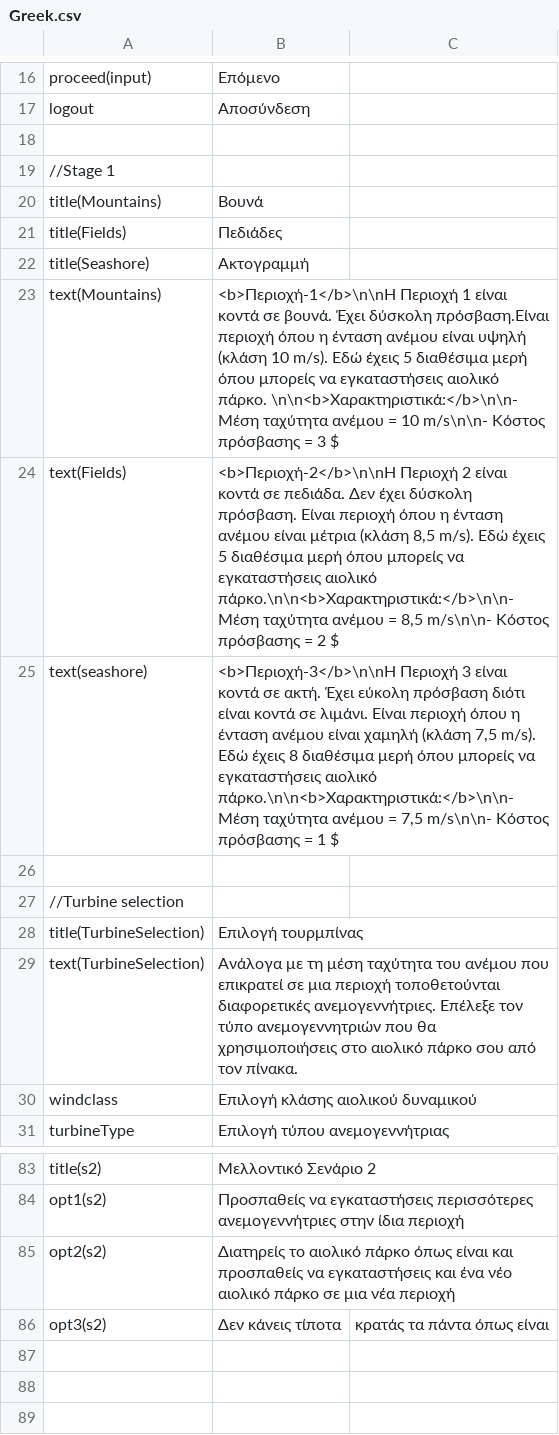
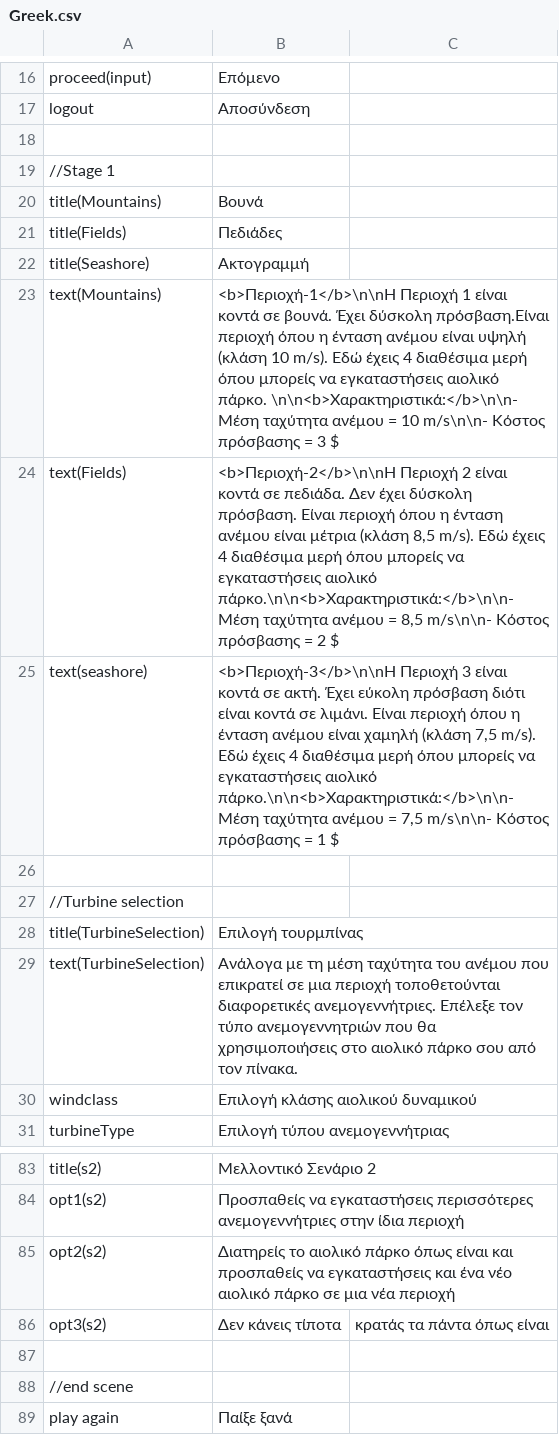
Before and after one commit to PanMig/Wind-Energy-Lab, a CSV file: Assets/LocalizeService/Resources/Localization/Greek.csv, drawn as a sheet; only a part is shown, gaps mark what is left out.

```diff
--- a/Assets/LocalizeService/Resources/Localization/Greek.csv
+++ b/Assets/LocalizeService/Resources/Localization/Greek.csv
@@ -22,5 +22,5 @@ title(Fields),Πεδιάδες
 title(Seashore),Ακτογραμμή
-text(Mountains),"<b>Περιοχή-1</b>\n\nΗ Περιοχή 1 είναι κοντά σε βουνά. Έχει δύσκολη πρόσβαση.Είναι περιοχή όπου η ένταση ανέμου είναι υψηλή (κλάση 10 m/s). Εδώ έχεις 5 διαθέσιμα μερή όπου μπορείς να εγκαταστήσεις αιολικό πάρκο. \n\n<b>Χαρακτηριστικά:</b>\n\n- Μέση ταχύτητα ανέμου = 10 m/s\n\n- Κόστος πρόσβασης = 3 $"
-text(Fields),"<b>Περιοχή-2</b>\n\nΗ Περιοχή 2 είναι κοντά σε πεδιάδα. Δεν έχει δύσκολη πρόσβαση. Είναι περιοχή όπου η ένταση ανέμου είναι μέτρια (κλάση 8,5 m/s). Εδώ έχεις 5 διαθέσιμα μερή όπου μπορείς να εγκαταστήσεις αιολικό πάρκο.\n\n<b>Χαρακτηριστικά:</b>\n\n- Μέση ταχύτητα ανέμου = 8,5 m/s\n\n- Κόστος πρόσβασης = 2 $"
-text(seashore),"<b>Περιοχή-3</b>\n\nΗ Περιοχή 3 είναι κοντά σε ακτή. Έχει εύκολη πρόσβαση διότι είναι κοντά σε λιμάνι. Είναι περιοχή όπου η ένταση ανέμου είναι χαμηλή (κλάση 7,5 m/s). Εδώ έχεις 8 διαθέσιμα μερή όπου μπορείς να εγκαταστήσεις αιολικό πάρκο.\n\n<b>Χαρακτηριστικά:</b>\n\n- Μέση ταχύτητα ανέμου = 7,5 m/s\n\n- Κόστος πρόσβασης = 1 $"
+text(Mountains),"<b>Περιοχή-1</b>\n\nΗ Περιοχή 1 είναι κοντά σε βουνά. Έχει δύσκολη πρόσβαση.Είναι περιοχή όπου η ένταση ανέμου είναι υψηλή (κλάση 10 m/s). Εδώ έχεις 4 διαθέσιμα μερή όπου μπορείς να εγκαταστήσεις αιολικό πάρκο. \n\n<b>Χαρακτηριστικά:</b>\n\n- Μέση ταχύτητα ανέμου = 10 m/s\n\n- Κόστος πρόσβασης = 3 $"
+text(Fields),"<b>Περιοχή-2</b>\n\nΗ Περιοχή 2 είναι κοντά σε πεδιάδα. Δεν έχει δύσκολη πρόσβαση. Είναι περιοχή όπου η ένταση ανέμου είναι μέτρια (κλάση 8,5 m/s). Εδώ έχεις 4 διαθέσιμα μερή όπου μπορείς να εγκαταστήσεις αιολικό πάρκο.\n\n<b>Χαρακτηριστικά:</b>\n\n- Μέση ταχύτητα ανέμου = 8,5 m/s\n\n- Κόστος πρόσβασης = 2 $"
+text(seashore),"<b>Περιοχή-3</b>\n\nΗ Περιοχή 3 είναι κοντά σε ακτή. Έχει εύκολη πρόσβαση διότι είναι κοντά σε λιμάνι. Είναι περιοχή όπου η ένταση ανέμου είναι χαμηλή (κλάση 7,5 m/s). Εδώ έχεις 4 διαθέσιμα μερή όπου μπορείς να εγκαταστήσεις αιολικό πάρκο.\n\n<b>Χαρακτηριστικά:</b>\n\n- Μέση ταχύτητα ανέμου = 7,5 m/s\n\n- Κόστος πρόσβασης = 1 $"
 
@@ -86 +86,4 @@ opt2(s2),Διατηρείς το αιολικό πάρκο όπως είναι
 opt3(s2),Δεν κάνεις τίποτα, κρατάς τα πάντα όπως είναι
+
+//end scene
+play again, Παίξε ξανά
```
Also changed, not shown: Assets/LocalizeService/Resources/Localization/English.csv, 13 other files.
